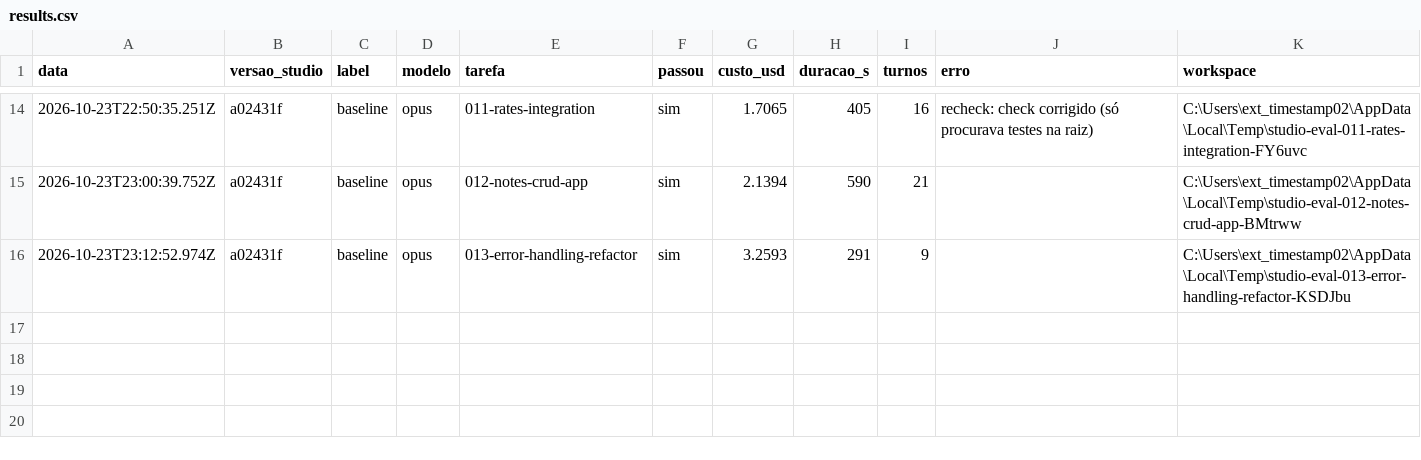
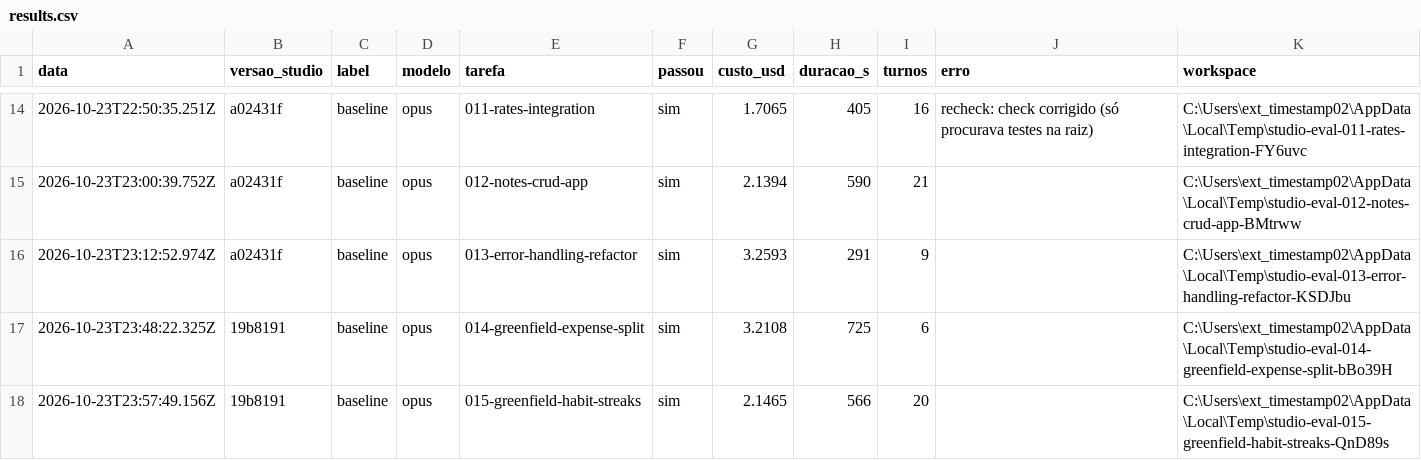
Before and after one commit to filipepintom/multi-model, a CSV file: evals/results.csv, drawn as a sheet; only a part is shown, gaps mark what is left out.

```diff
--- a/evals/results.csv
+++ b/evals/results.csv
@@ -16 +16,3 @@
 "2026-10-23T23:12:52.974Z","a02431f","baseline","opus","013-error-handling-refactor","sim","3.2593","291","9","","C:\Users\ext_timestamp02\AppData\Local\Temp\studio-eval-013-error-handling-refactor-KSDJbu"
+"2026-10-23T23:48:22.325Z","19b8191","baseline","opus","014-greenfield-expense-split","sim","3.2108","725","6","","C:\Users\ext_timestamp02\AppData\Local\Temp\studio-eval-014-greenfield-expense-split-bBo39H"
+"2026-10-23T23:57:49.156Z","19b8191","baseline","opus","015-greenfield-habit-streaks","sim","2.1465","566","20","","C:\Users\ext_timestamp02\AppData\Local\Temp\studio-eval-015-greenfield-habit-streaks-QnD89s"
```
Also changed, not shown: 2 other files.
